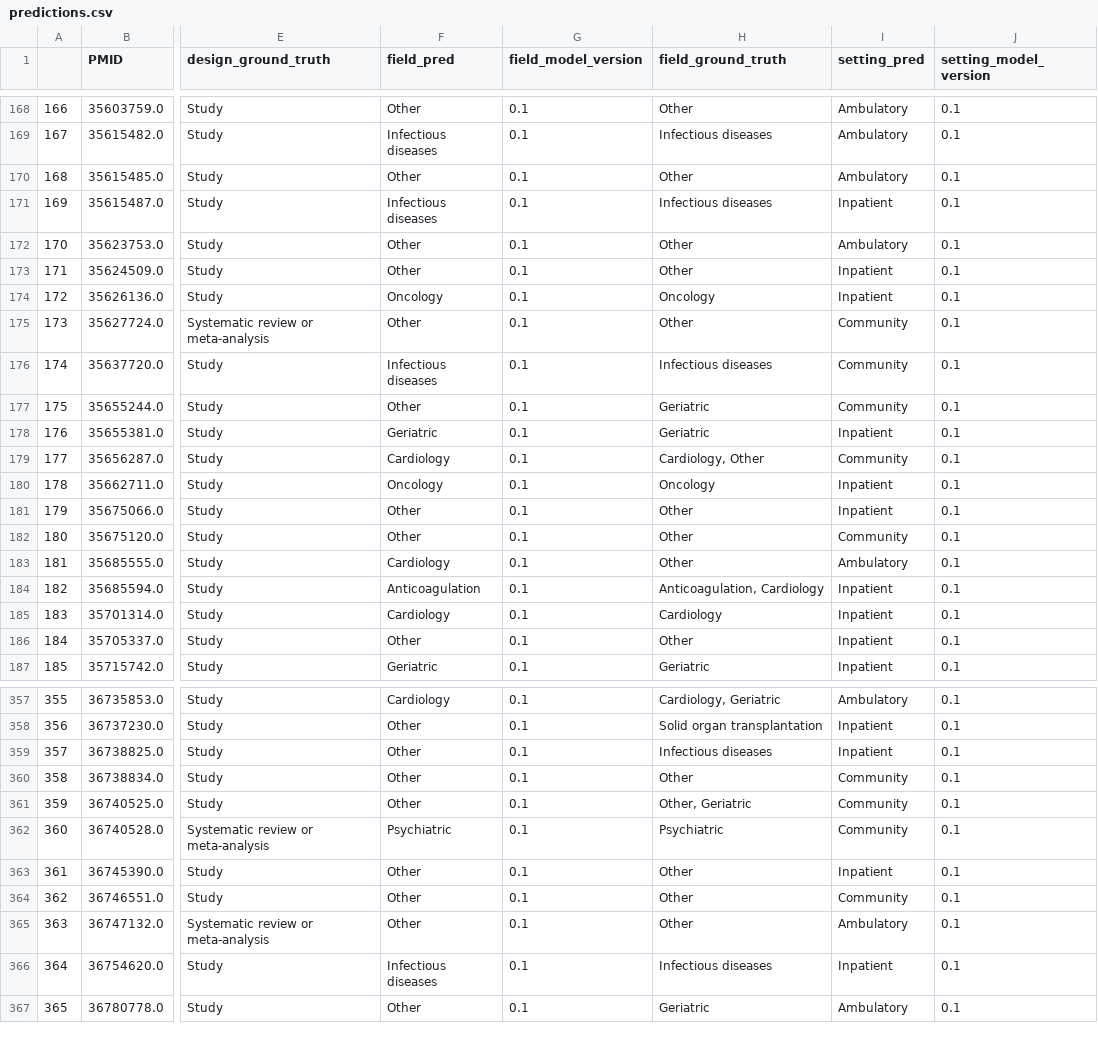
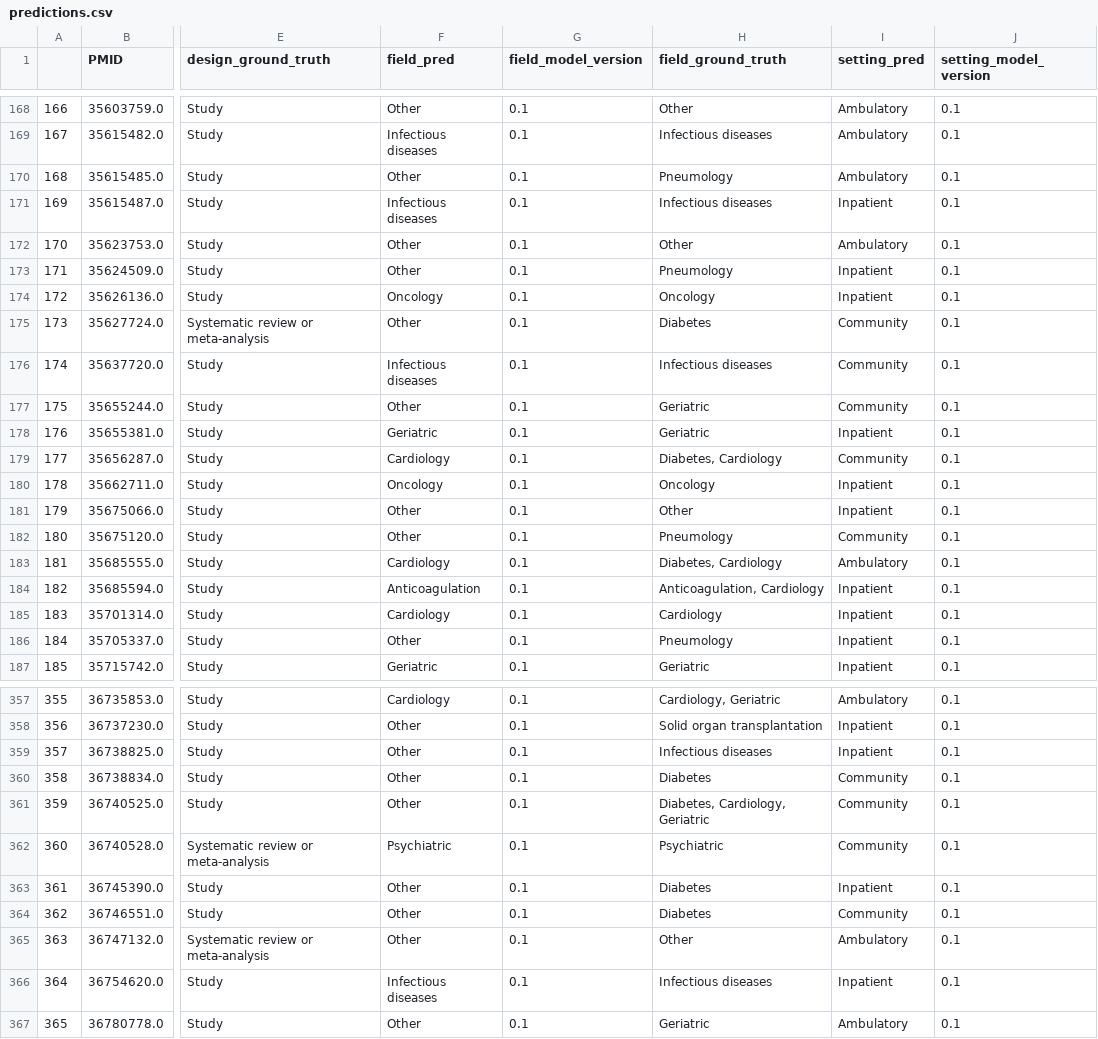
Before and after one commit to urppchusj/impactpharmacie, a CSV file: data/second_gen/predictions.csv, drawn as a sheet; only a part is shown, gaps mark what is left out; the diff covers the shown part only; the diff names each change by its address in the sheet, - before the commit and + after, or states it on an @@ line.

```diff
--- a/data/second_gen/predictions.csv
+++ b/data/second_gen/predictions.csv
-H170 (field_ground_truth): Other
+H170 (field_ground_truth): Pneumology
-H173 (field_ground_truth): Other
+H173 (field_ground_truth): Pneumology
-H175 (field_ground_truth): Other
+H175 (field_ground_truth): Diabetes
-H179 (field_ground_truth): Cardiology, Other
+H179 (field_ground_truth): Diabetes, Cardiology
-H182 (field_ground_truth): Other
+H182 (field_ground_truth): Pneumology
-H183 (field_ground_truth): Other
+H183 (field_ground_truth): Diabetes, Cardiology
-H186 (field_ground_truth): Other
+H186 (field_ground_truth): Pneumology
-H360 (field_ground_truth): Other
+H360 (field_ground_truth): Diabetes
-H361 (field_ground_truth): Other, Geriatric
+H361 (field_ground_truth): Diabetes, Cardiology, Geriatric
-H363:H364 (field_ground_truth): Other
+H363:H364 (field_ground_truth): Diabetes
```
Also changed, not shown: 3 added rows and 79 edited cells elsewhere in this file, data/second_gen/extraction_log.csv, 2 other files.
